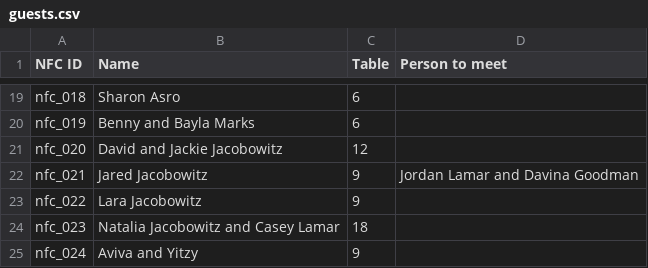
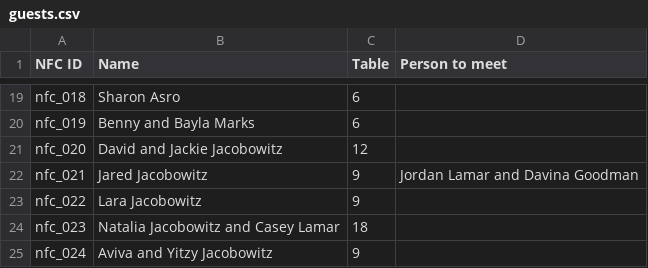
Before and after one commit to nataliajacobowitz-star/seating, a CSV file: guests.csv, drawn as a sheet; only a part is shown, gaps mark what is left out.

Commit message:
sort by last name

```diff
--- a/guests.csv
+++ b/guests.csv
@@ -24,2 +24,2 @@ nfc_022,Lara Jacobowitz,9,
 nfc_023,Natalia Jacobowitz and Casey Lamar,18,
-nfc_024,Aviva and Yitzy,9,
+nfc_024,Aviva and Yitzy Jacobowitz,9,
```
Also changed, not shown: 2 other files.
